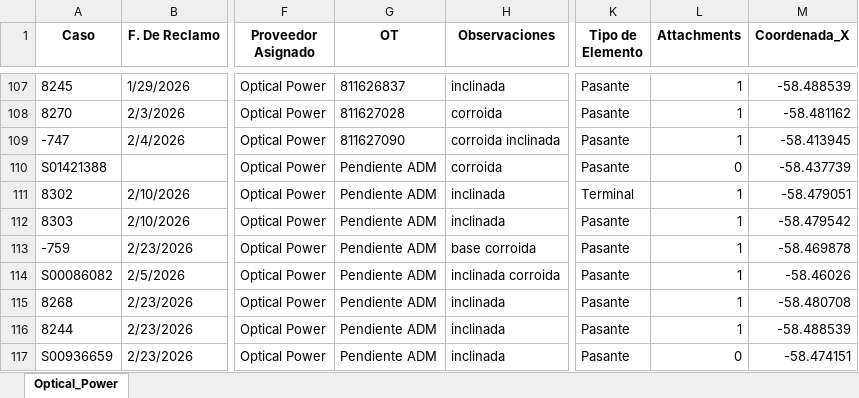
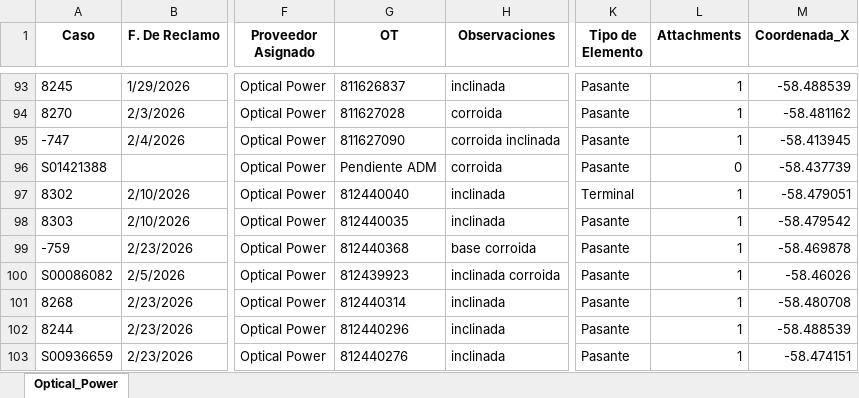
Before and after one commit to gestiondereclamosteco/opticalpower, an Excel workbook: mapa_interactivo_Optical_Power.xlsx, sheet Optical_Power, drawn as a sheet; only a part is shown, gaps mark what is left out; values as stored, in another font and other column widths than the file's, no borders; addresses are those after the commit; the diff covers the shown part only; the diff names each change by its address in the sheet, - before the commit and + after, or states it on an @@ line.

```diff
--- a/mapa_interactivo_Optical_Power.xlsx (sheet Optical_Power)
+++ b/mapa_interactivo_Optical_Power.xlsx (sheet Optical_Power)
-G97 (OT): Pendiente ADM
+G97 (OT): 812440040
-G98 (OT): Pendiente ADM
+G98 (OT): 812440035
-G99 (OT): Pendiente ADM
+G99 (OT): 812440368
-G100 (OT): Pendiente ADM
+G100 (OT): 812439923
-G101 (OT): Pendiente ADM
+G101 (OT): 812440314
-G102 (OT): Pendiente ADM
+G102 (OT): 812440296
-G103 (OT): Pendiente ADM
+G103 (OT): 812440276
-L103 (Attachments): 0
+L103 (Attachments): 1
```
Also changed, not shown: 14 removed rows elsewhere in this sheet, 1 other file.
